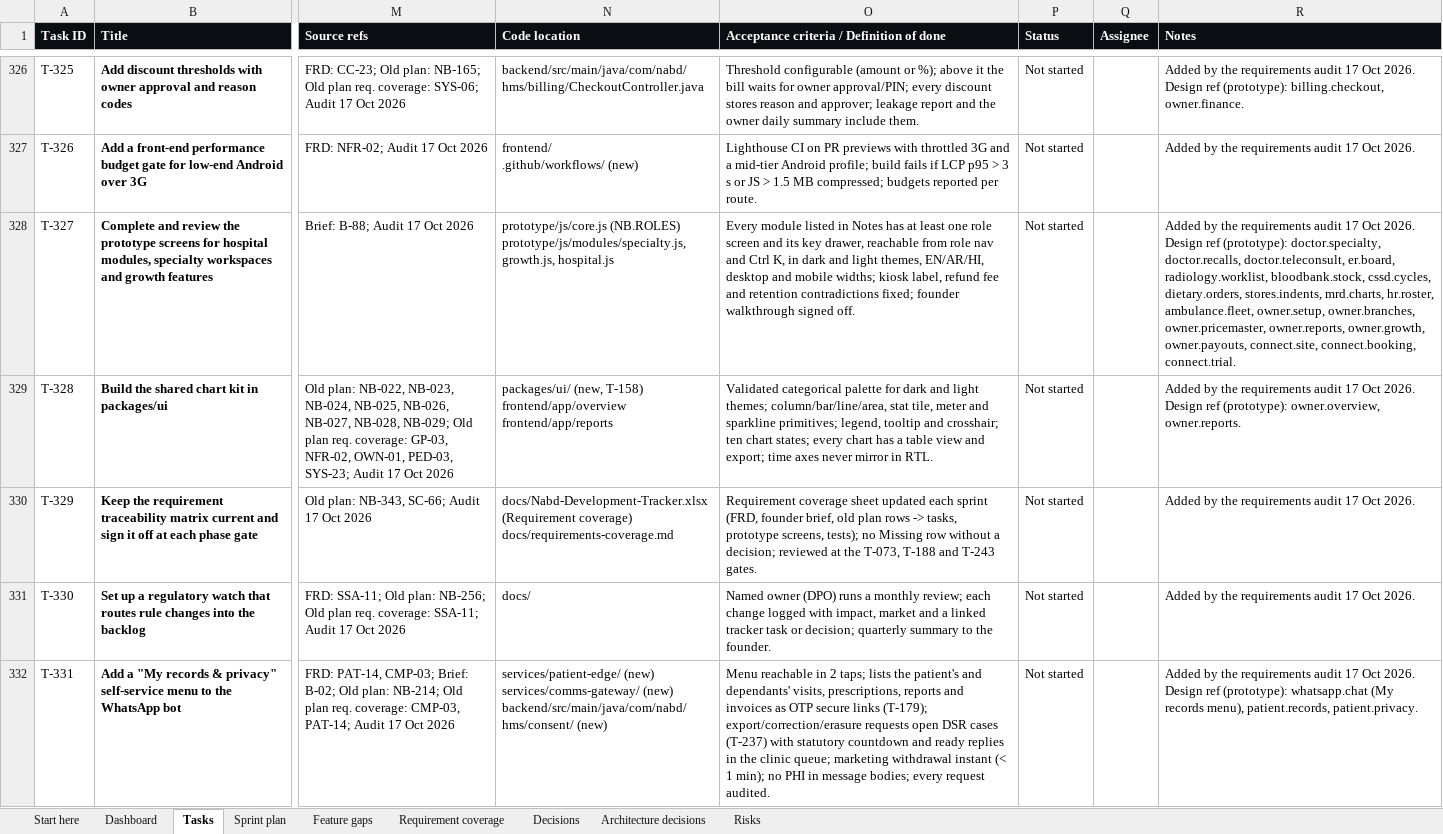
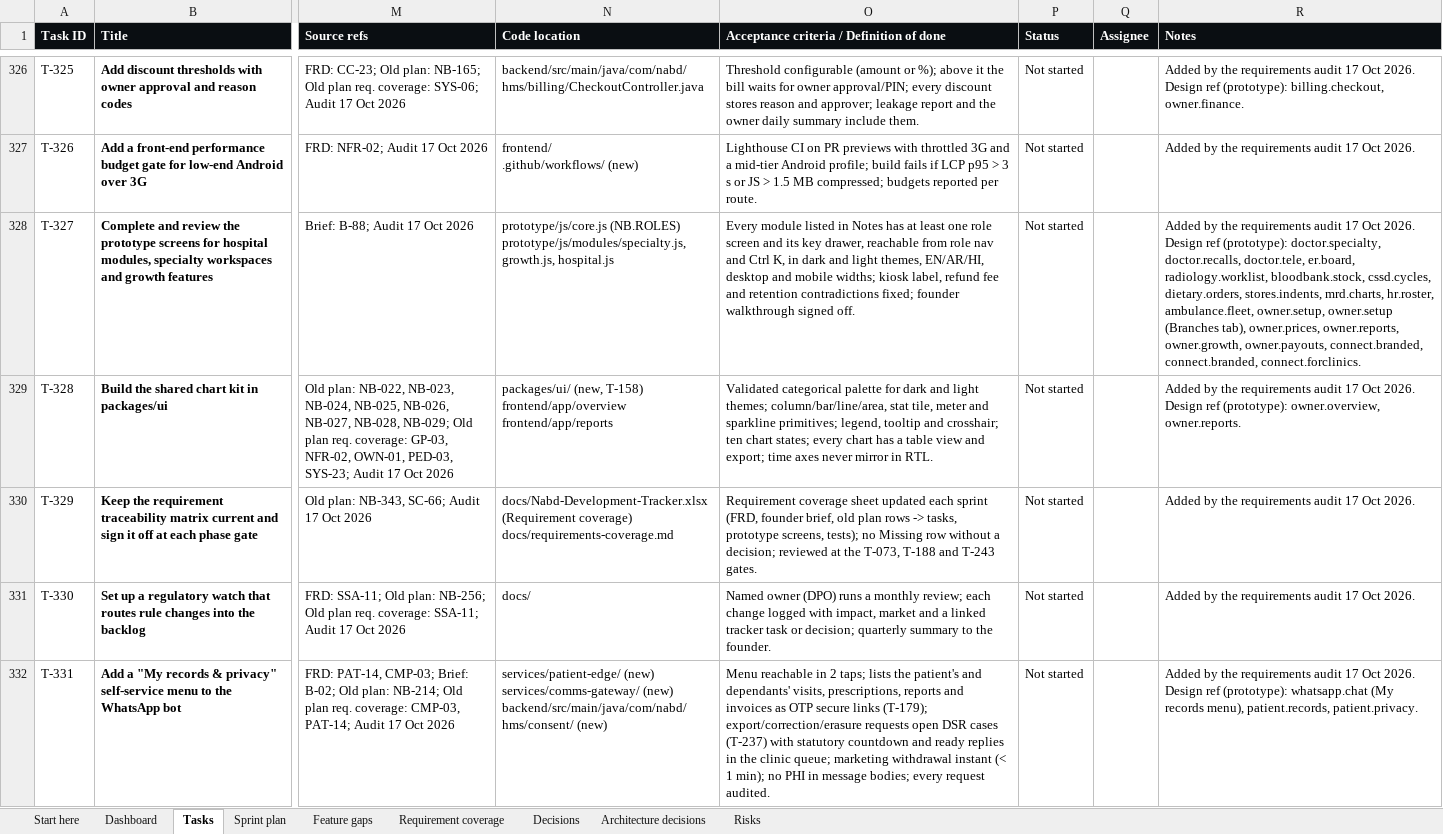
Before and after one commit to silpachandran08-web/Nabd, an Excel workbook: docs/Nabd-Development-Tracker.xlsx, sheet Tasks, drawn as a sheet; only a part is shown, gaps mark what is left out; values as stored, in another font and other column widths than the file's, no borders; conditional formats and table styles not drawn; the diff covers the shown part only; the diff names each change by its address in the sheet, - before the commit and + after, or states it on an @@ line.

```diff
--- a/docs/Nabd-Development-Tracker.xlsx (sheet Tasks)
+++ b/docs/Nabd-Development-Tracker.xlsx (sheet Tasks)
-R328 (Notes): …doctor.specialty, doctor.recalls, doctor.teleconsult, er.board, radiology.worklist, bloodbank.stock, cssd.cycles, dietary.orders, stores.indents, mrd.charts, hr.roster, ambulance.fleet, owner.setup, owner.branches, owner.pricemaster, owner.reports, owner.growth, owner.payouts, connect.site, connect.booking, connect.trial.
+R328 (Notes): …doctor.specialty, doctor.recalls, doctor.tele, er.board, radiology.worklist, bloodbank.stock, cssd.cycles, dietary.orders, stores.indents, mrd.charts, hr.roster, ambulance.fleet, owner.setup, owner.setup (Branches tab), owner.prices, owner.reports, owner.growth, owner.payouts, connect.branded, connect.branded, connect.forclinics.
```
Also changed, not shown: 6 edited cells elsewhere in this sheet, sheet Requirement coverage, 1 other file.
